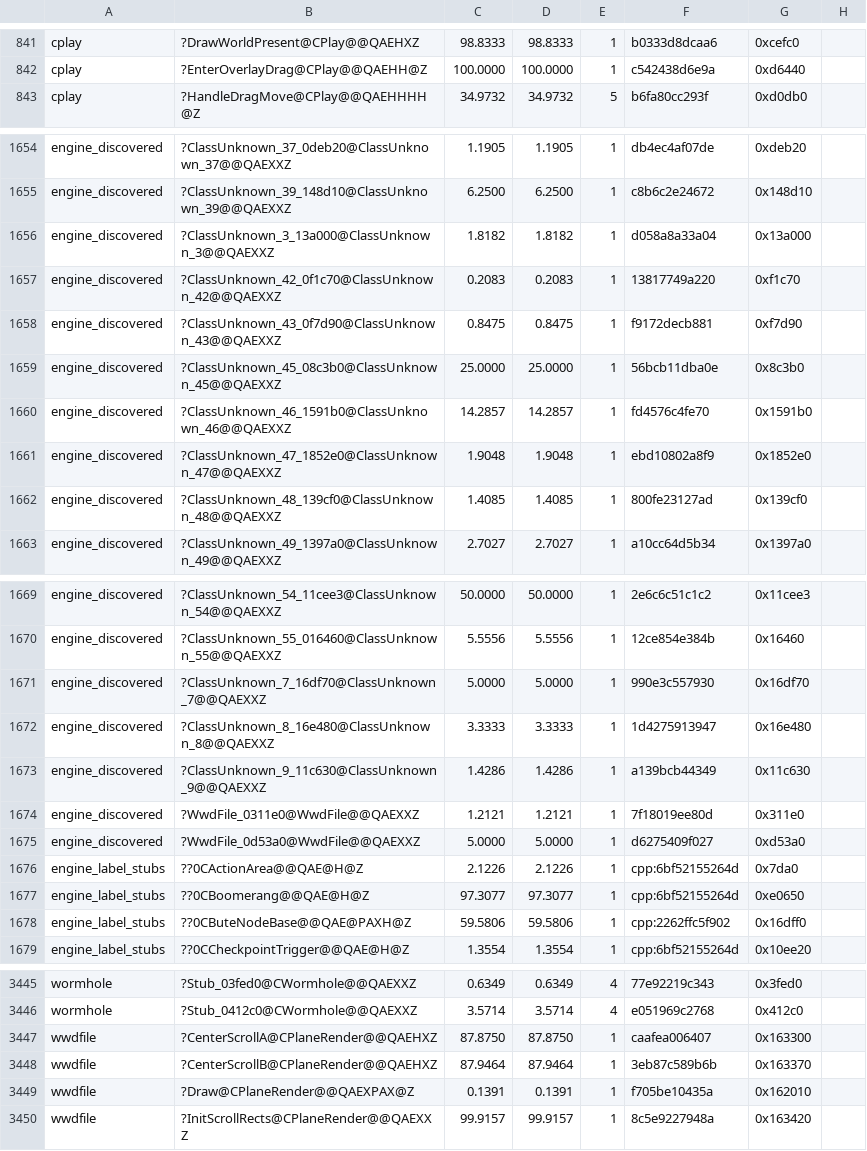
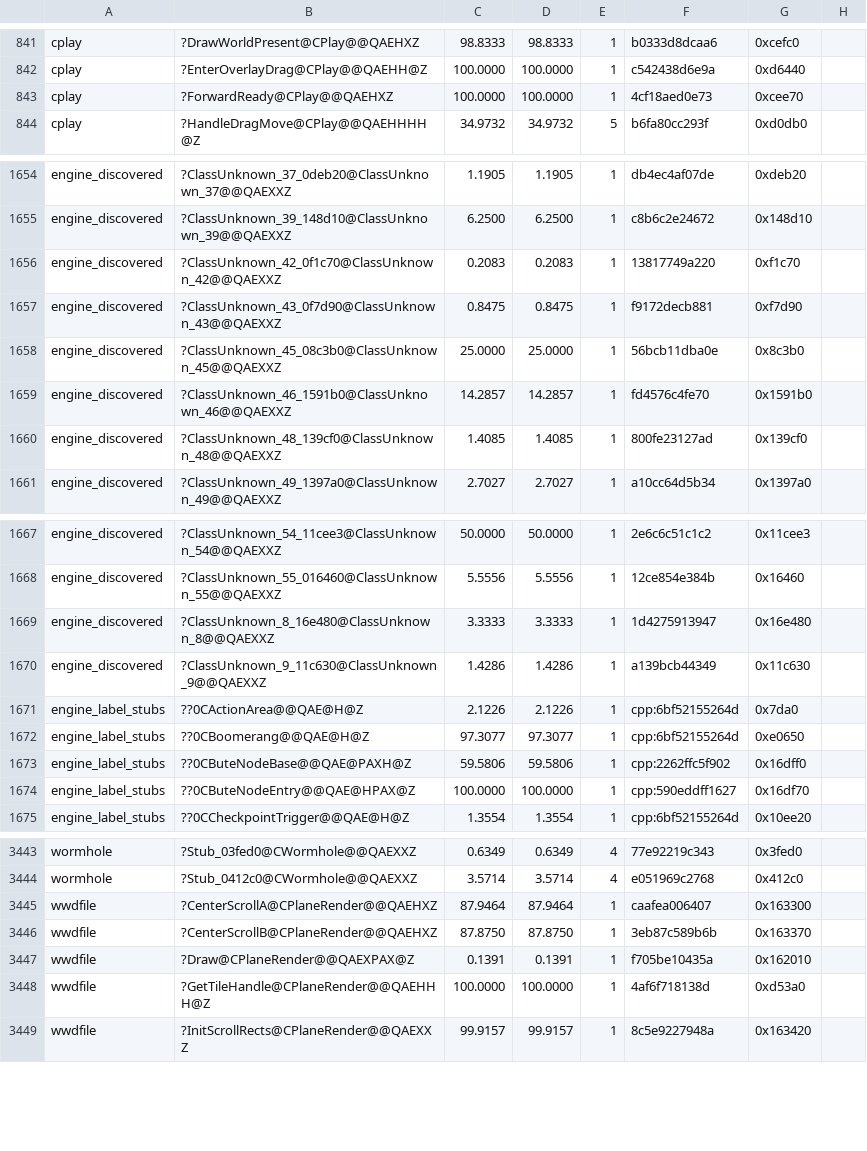
Before and after one commit to sushi-shi/gruntz-decomp, a TSV file: config/match_baseline.tsv, drawn as a sheet; only a part is shown, gaps mark what is left out; the diff covers the shown part only.

```diff
--- a/config/match_baseline.tsv
+++ b/config/match_baseline.tsv
@@ -842,2 +842,3 @@ cplay	?DrawWorldPresent@CPlay@@QAEHXZ	98.8333	98.8333	1	b0333d8dcaa6	0xcefc0
 cplay	?EnterOverlayDrag@CPlay@@QAEHH@Z	100.0000	100.0000	1	c542438d6e9a	0xd6440
+cplay	?ForwardReady@CPlay@@QAEHXZ	100.0000	100.0000	1	4cf18aed0e73	0xcee70
 cplay	?HandleDragMove@CPlay@@QAEHHHH@Z	34.9732	34.9732	5	b6fa80cc293f	0xd0db0
@@ -1655,3 +1655,2 @@ engine_discovered	?ClassUnknown_37_0deb20@ClassUnknown_37@@QAEXXZ	1.1905	1.1905
 engine_discovered	?ClassUnknown_39_148d10@ClassUnknown_39@@QAEXXZ	6.2500	6.2500	1	c8b6c2e24672	0x148d10
-engine_discovered	?ClassUnknown_3_13a000@ClassUnknown_3@@QAEXXZ	1.8182	1.8182	1	d058a8a33a04	0x13a000
 engine_discovered	?ClassUnknown_42_0f1c70@ClassUnknown_42@@QAEXXZ	0.2083	0.2083	1	13817749a220	0xf1c70
@@ -1660,3 +1659,2 @@ engine_discovered	?ClassUnknown_45_08c3b0@ClassUnknown_45@@QAEXXZ	25.0000	25.000
 engine_discovered	?ClassUnknown_46_1591b0@ClassUnknown_46@@QAEXXZ	14.2857	14.2857	1	fd4576c4fe70	0x1591b0
-engine_discovered	?ClassUnknown_47_1852e0@ClassUnknown_47@@QAEXXZ	1.9048	1.9048	1	ebd10802a8f9	0x1852e0
 engine_discovered	?ClassUnknown_48_139cf0@ClassUnknown_48@@QAEXXZ	1.4085	1.4085	1	800fe23127ad	0x139cf0
@@ -1670,7 +1668,4 @@ engine_discovered	?ClassUnknown_54_11cee3@ClassUnknown_54@@QAEXXZ	50.0000	50.000
 engine_discovered	?ClassUnknown_55_016460@ClassUnknown_55@@QAEXXZ	5.5556	5.5556	1	12ce854e384b	0x16460
-engine_discovered	?ClassUnknown_7_16df70@ClassUnknown_7@@QAEXXZ	5.0000	5.0000	1	990e3c557930	0x16df70
 engine_discovered	?ClassUnknown_8_16e480@ClassUnknown_8@@QAEXXZ	3.3333	3.3333	1	1d4275913947	0x16e480
 engine_discovered	?ClassUnknown_9_11c630@ClassUnknown_9@@QAEXXZ	1.4286	1.4286	1	a139bcb44349	0x11c630
-engine_discovered	?WwdFile_0311e0@WwdFile@@QAEXXZ	1.2121	1.2121	1	7f18019ee80d	0x311e0
-engine_discovered	?WwdFile_0d53a0@WwdFile@@QAEXXZ	5.0000	5.0000	1	d6275409f027	0xd53a0
 engine_label_stubs	??0CActionArea@@QAE@H@Z	2.1226	2.1226	1	cpp:6bf52155264d	0x7da0
@@ -1678,2 +1673,3 @@ engine_label_stubs	??0CBoomerang@@QAE@H@Z	97.3077	97.3077	1	cpp:6bf52155264d	0xe
 engine_label_stubs	??0CButeNodeBase@@QAE@PAXH@Z	59.5806	59.5806	1	cpp:2262ffc5f902	0x16dff0
+engine_label_stubs	??0CButeNodeEntry@@QAE@HPAX@Z	100.0000	100.0000	1	cpp:590eddff1627	0x16df70
 engine_label_stubs	??0CCheckpointTrigger@@QAE@H@Z	1.3554	1.3554	1	cpp:6bf52155264d	0x10ee20
@@ -3446,5 +3444,6 @@ wormhole	?Stub_03fed0@CWormhole@@QAEXXZ	0.6349	0.6349	4	77e92219c343	0x3fed0
 wormhole	?Stub_0412c0@CWormhole@@QAEXXZ	3.5714	3.5714	4	e051969c2768	0x412c0
-wwdfile	?CenterScrollA@CPlaneRender@@QAEHXZ	87.8750	87.8750	1	caafea006407	0x163300
-wwdfile	?CenterScrollB@CPlaneRender@@QAEHXZ	87.9464	87.9464	1	3eb87c589b6b	0x163370
+wwdfile	?CenterScrollA@CPlaneRender@@QAEHXZ	87.9464	87.9464	1	caafea006407	0x163300
+wwdfile	?CenterScrollB@CPlaneRender@@QAEHXZ	87.8750	87.8750	1	3eb87c589b6b	0x163370
 wwdfile	?Draw@CPlaneRender@@QAEXPAX@Z	0.1391	0.1391	1	f705be10435a	0x162010
+wwdfile	?GetTileHandle@CPlaneRender@@QAEHHH@Z	100.0000	100.0000	1	4af6f718138d	0xd53a0
 wwdfile	?InitScrollRects@CPlaneRender@@QAEXXZ	99.9157	99.9157	1	8c5e9227948a	0x163420
```
Also changed, not shown: 3 added rows, 1 removed row and 11 edited cells elsewhere in this file, 10 other files.
